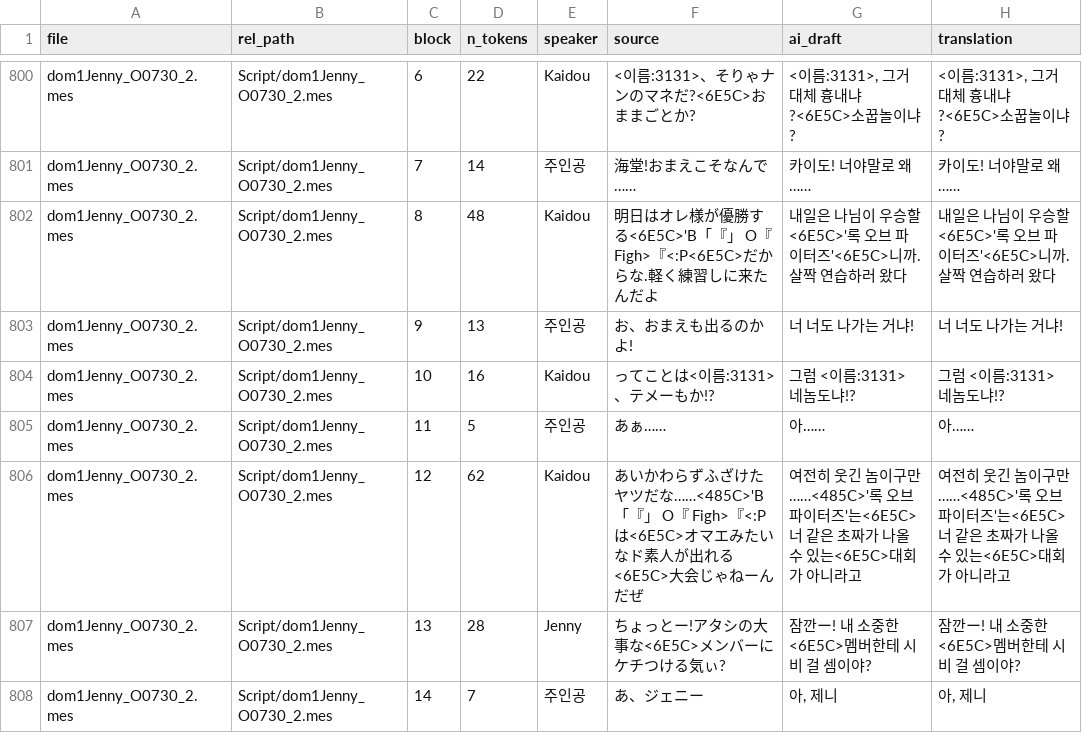
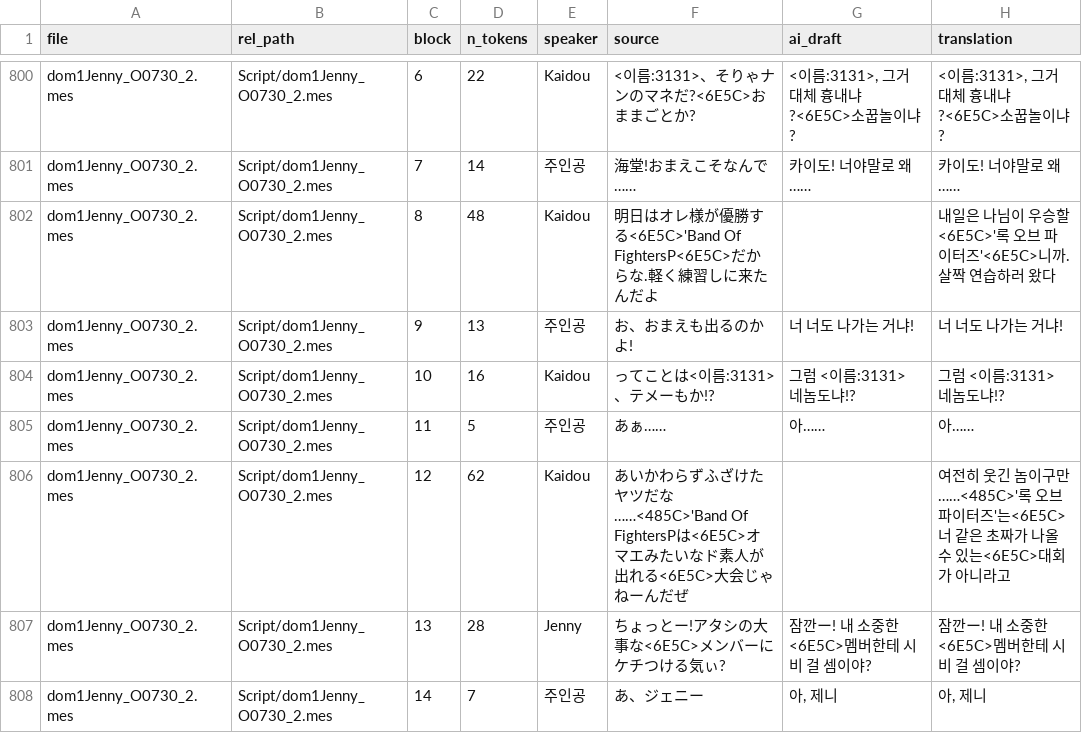
Before and after one commit to garoad/ds_dom_kor_patch, a CSV file: translations/dom1_Jenny.csv, drawn as a sheet; only a part is shown, gaps mark what is left out; the diff covers the shown part only.

```diff
--- a/translations/dom1_Jenny.csv
+++ b/translations/dom1_Jenny.csv
@@ -801,3 +801,3 @@ dom1Jenny_O0730_2.mes,Script/dom1Jenny_O0730_2.mes,6,22,Kaidou,<이름:3131>、
 dom1Jenny_O0730_2.mes,Script/dom1Jenny_O0730_2.mes,7,14,주인공,海堂!おまえこそなんで……,카이도! 너야말로 왜……,카이도! 너야말로 왜……
-dom1Jenny_O0730_2.mes,Script/dom1Jenny_O0730_2.mes,8,48,Kaidou,明日はオレ様が優勝する<6E5C>'B「『」 O『 Figh>『<:P<6E5C>だからな.軽く練習しに来たんだよ,내일은 나님이 우승할<6E5C>'록 오브 파이터즈'<6E5C>니까. 살짝 연습하러 왔다,내일은 나님이 우승할<6E5C>'록 오브 파이터즈'<6E5C>니까. 살짝 연습하러 왔다
+dom1Jenny_O0730_2.mes,Script/dom1Jenny_O0730_2.mes,8,48,Kaidou,明日はオレ様が優勝する<6E5C>'Band Of FightersP<6E5C>だからな.軽く練習しに来たんだよ,,내일은 나님이 우승할<6E5C>'록 오브 파이터즈'<6E5C>니까. 살짝 연습하러 왔다
 dom1Jenny_O0730_2.mes,Script/dom1Jenny_O0730_2.mes,9,13,주인공,お、おまえも出るのかよ!,너 너도 나가는 거냐!,너 너도 나가는 거냐!
@@ -805,3 +805,3 @@ dom1Jenny_O0730_2.mes,Script/dom1Jenny_O0730_2.mes,10,16,Kaidou,ってことは<
 dom1Jenny_O0730_2.mes,Script/dom1Jenny_O0730_2.mes,11,5,주인공,あぁ……,아……,아……
-dom1Jenny_O0730_2.mes,Script/dom1Jenny_O0730_2.mes,12,62,Kaidou,あいかわらずふざけたヤツだな……<485C>'B「『」 O『 Figh>『<:Pは<6E5C>オマエみたいなド素人が出れる<6E5C>大会じゃねーんだぜ,여전히 웃긴 놈이구만……<485C>'록 오브 파이터즈'는<6E5C>너 같은 초짜가 나올 수 있는<6E5C>대회가 아니라고,여전히 웃긴 놈이구만……<485C>'록 오브 파이터즈'는<6E5C>너 같은 초짜가 나올 수 있는<6E5C>대회가 아니라고
+dom1Jenny_O0730_2.mes,Script/dom1Jenny_O0730_2.mes,12,62,Kaidou,あいかわらずふざけたヤツだな……<485C>'Band Of FightersPは<6E5C>オマエみたいなド素人が出れる<6E5C>大会じゃねーんだぜ,,여전히 웃긴 놈이구만……<485C>'록 오브 파이터즈'는<6E5C>너 같은 초짜가 나올 수 있는<6E5C>대회가 아니라고
 dom1Jenny_O0730_2.mes,Script/dom1Jenny_O0730_2.mes,13,28,Jenny,ちょっとー!アタシの大事な<6E5C>メンバーにケチつける気ぃ?,잠깐ー! 내 소중한<6E5C>멤버한테 시비 걸 셈이야?,잠깐ー! 내 소중한<6E5C>멤버한테 시비 걸 셈이야?
```
Also changed, not shown: 18 edited cells elsewhere in this file, translations/dom1_King.csv, translations/dom2_Mature.csv, 31 other files.
